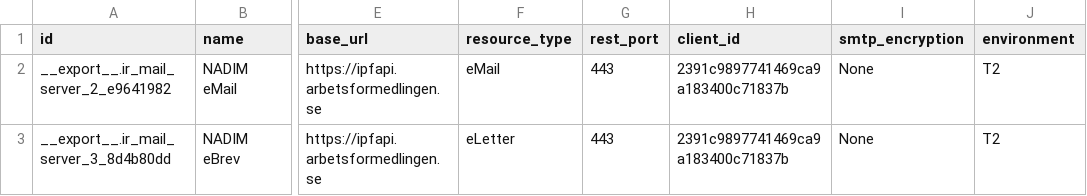
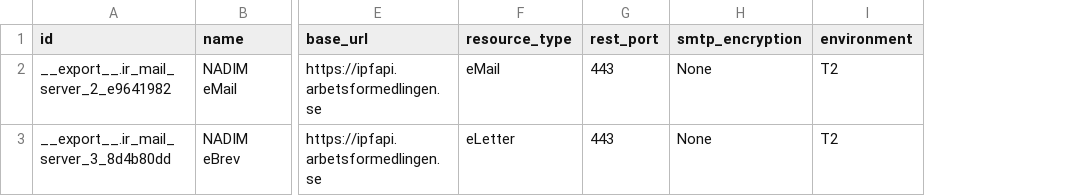
Before and after one commit to vertelab/odoo-mail, a CSV file: send_mail_nadim/data/ir.mail_server.csv, drawn as a sheet; only a part is shown, gaps mark what is left out; the diff names each change by its address in the sheet, - before the commit and + after, or states it on an @@ line.

```diff
--- a/send_mail_nadim/data/ir.mail_server.csv
+++ b/send_mail_nadim/data/ir.mail_server.csv
-column H (client_id), rows 2-3: 2391c9897741469ca9a183400c71837b | 2391c9897741469ca9a183400c71837b
```
Also changed, not shown: 1 other file.
